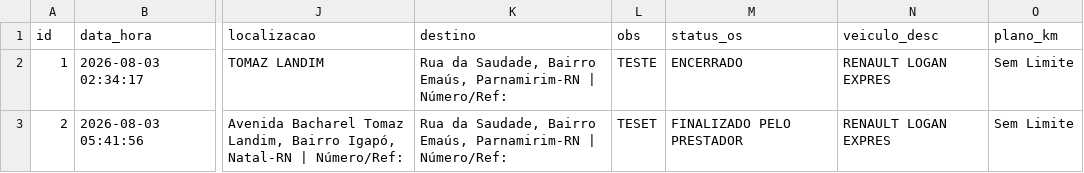
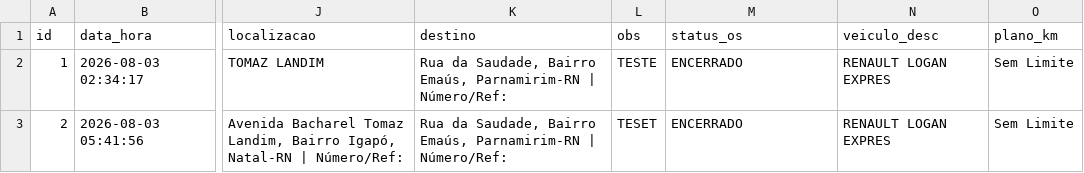
Before and after one commit to adrastreamentos/ad-central, a CSV file: AD_Assistencia/banco_os.csv, drawn as a sheet; only a part is shown, gaps mark what is left out; the diff names each change by its address in the sheet, - before the commit and + after, or states it on an @@ line.

Commit message:
🔥 Auto-salvamento: AD_Assistencia/banco_os.csv

```diff
--- a/AD_Assistencia/banco_os.csv
+++ b/AD_Assistencia/banco_os.csv
-M3 (status_os): FINALIZADO PELO PRESTADOR
+M3 (status_os): ENCERRADO
```
